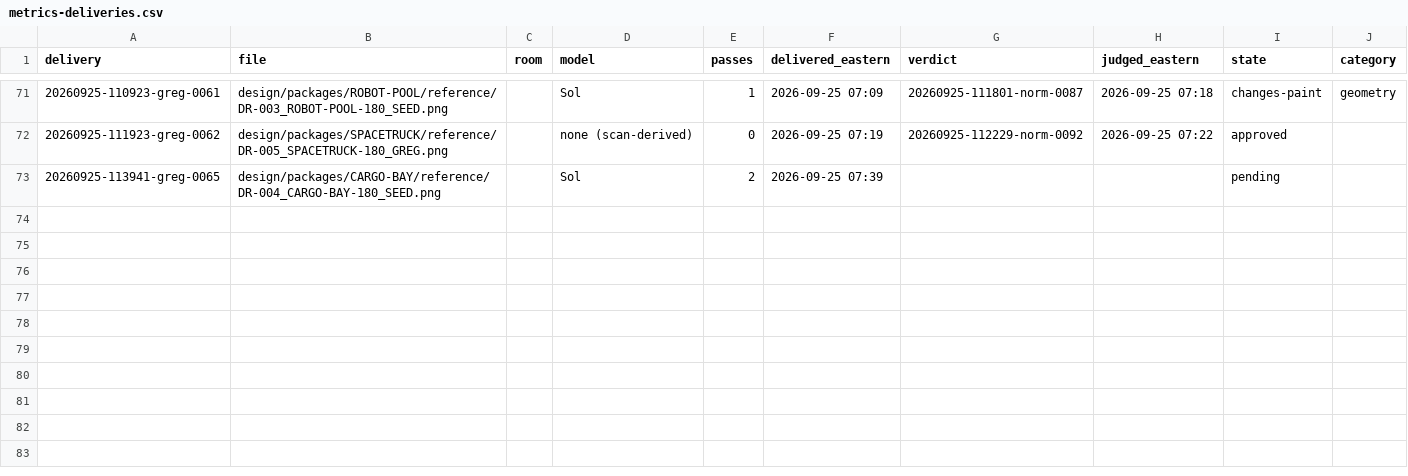
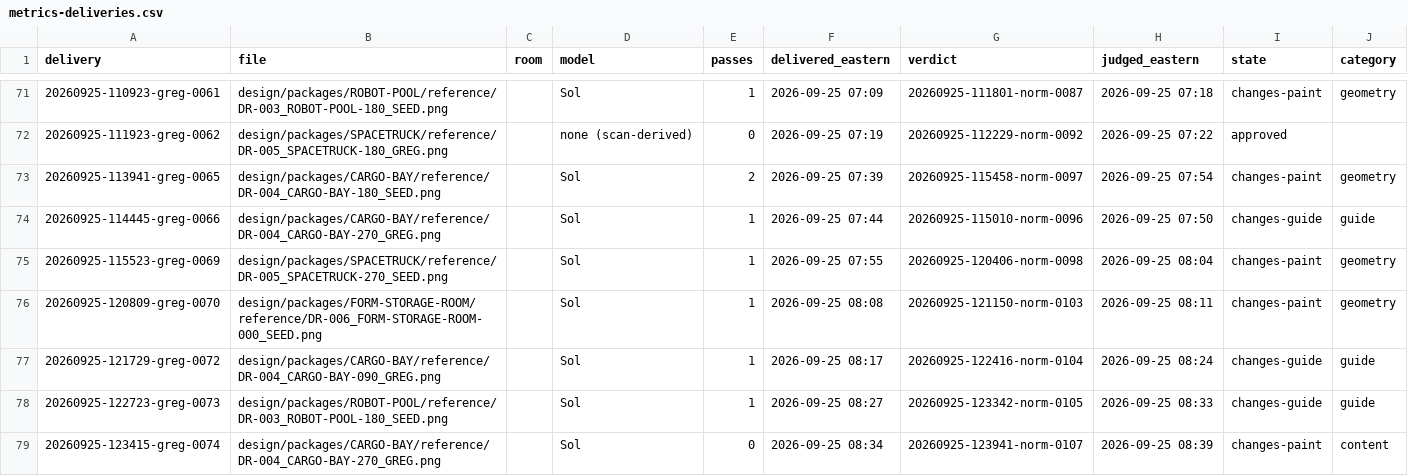
Before and after one commit to joetcochran/stationfall-site, a CSV file: wiki/metrics-deliveries.csv, drawn as a sheet; only a part is shown, gaps mark what is left out.

```diff
--- a/wiki/metrics-deliveries.csv
+++ b/wiki/metrics-deliveries.csv
@@ -72,2 +72,8 @@ delivery,file,room,model,passes,delivered_eastern,verdict,judged_eastern,state,c
 20260925-111923-greg-0062,design/packages/SPACETRUCK/reference/DR-005_SPACETRUCK-180_GREG.png,,none (scan-derived),0,2026-09-25 07:19,20260925-112229-norm-0092,2026-09-25 07:22,approved,
-20260925-113941-greg-0065,design/packages/CARGO-BAY/reference/DR-004_CARGO-BAY-180_SEED.png,,Sol,2,2026-09-25 07:39,,,pending,
+20260925-113941-greg-0065,design/packages/CARGO-BAY/reference/DR-004_CARGO-BAY-180_SEED.png,,Sol,2,2026-09-25 07:39,20260925-115458-norm-0097,2026-09-25 07:54,changes-paint,geometry
+20260925-114445-greg-0066,design/packages/CARGO-BAY/reference/DR-004_CARGO-BAY-270_GREG.png,,Sol,1,2026-09-25 07:44,20260925-115010-norm-0096,2026-09-25 07:50,changes-guide,guide
+20260925-115523-greg-0069,design/packages/SPACETRUCK/reference/DR-005_SPACETRUCK-270_SEED.png,,Sol,1,2026-09-25 07:55,20260925-120406-norm-0098,2026-09-25 08:04,changes-paint,geometry
+20260925-120809-greg-0070,design/packages/FORM-STORAGE-ROOM/reference/DR-006_FORM-STORAGE-ROOM-000_SEED.png,,Sol,1,2026-09-25 08:08,20260925-121150-norm-0103,2026-09-25 08:11,changes-paint,geometry
+20260925-121729-greg-0072,design/packages/CARGO-BAY/reference/DR-004_CARGO-BAY-090_GREG.png,,Sol,1,2026-09-25 08:17,20260925-122416-norm-0104,2026-09-25 08:24,changes-guide,guide
+20260925-122723-greg-0073,design/packages/ROBOT-POOL/reference/DR-003_ROBOT-POOL-180_SEED.png,,Sol,1,2026-09-25 08:27,20260925-123342-norm-0105,2026-09-25 08:33,changes-guide,guide
+20260925-123415-greg-0074,design/packages/CARGO-BAY/reference/DR-004_CARGO-BAY-270_GREG.png,,Sol,0,2026-09-25 08:34,20260925-123941-norm-0107,2026-09-25 08:39,changes-paint,content
```
Also changed, not shown: wiki/metrics-asks.csv, wiki/metrics-cost.csv, 21 other files.
